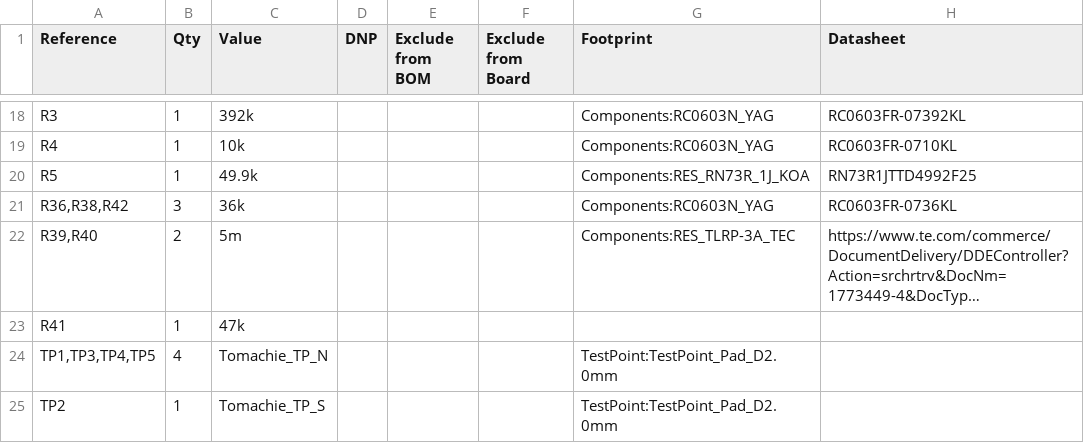
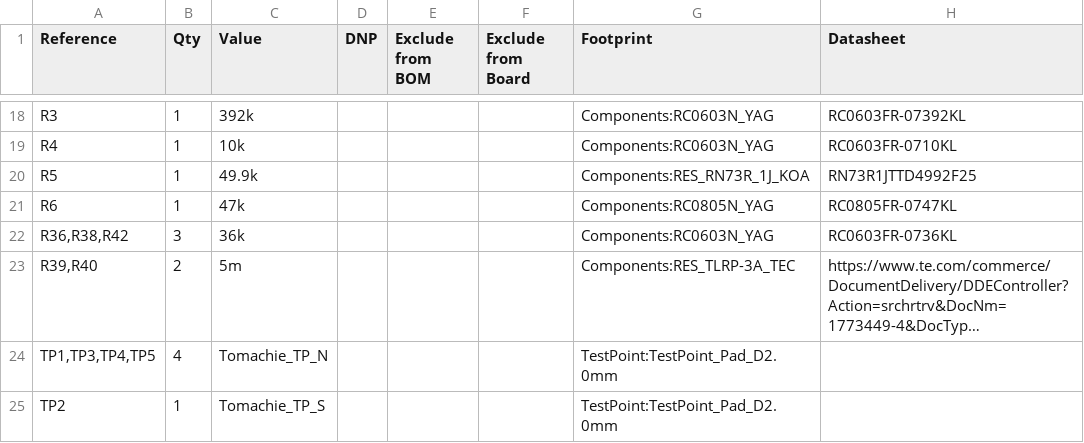
Before and after one commit to bearjhartjen/Lamoka1-project, a CSV file: HARDWARE/kicadfiles/Lamoka1/Lamoka1.csv, drawn as a sheet; only a part is shown, gaps mark what is left out; long unchanged cells end in …; removed rows and columns are numbered as before the commit, all else as after; the diff names each change by its address in the sheet, - before the commit and + after, or states it on an @@ line.

```diff
--- a/HARDWARE/kicadfiles/Lamoka1/Lamoka1.csv
+++ b/HARDWARE/kicadfiles/Lamoka1/Lamoka1.csv
+row 21: R6 | 1 | 47k |  |  |  | Components:RC0805N_YAG | RC0805FR-0747KL
-row 23: R41 | 1 | 47k
```
Also changed, not shown: 7 other files.
